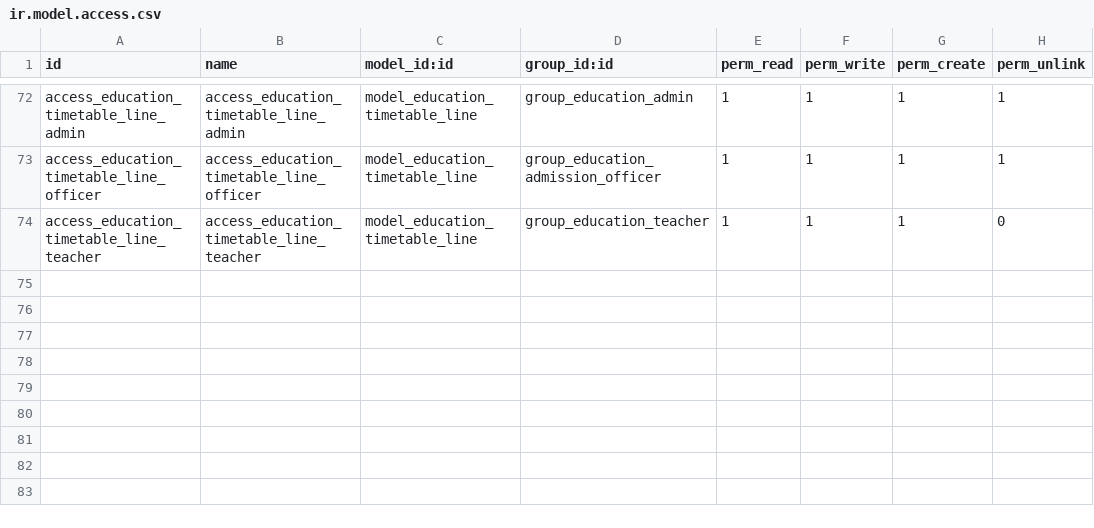
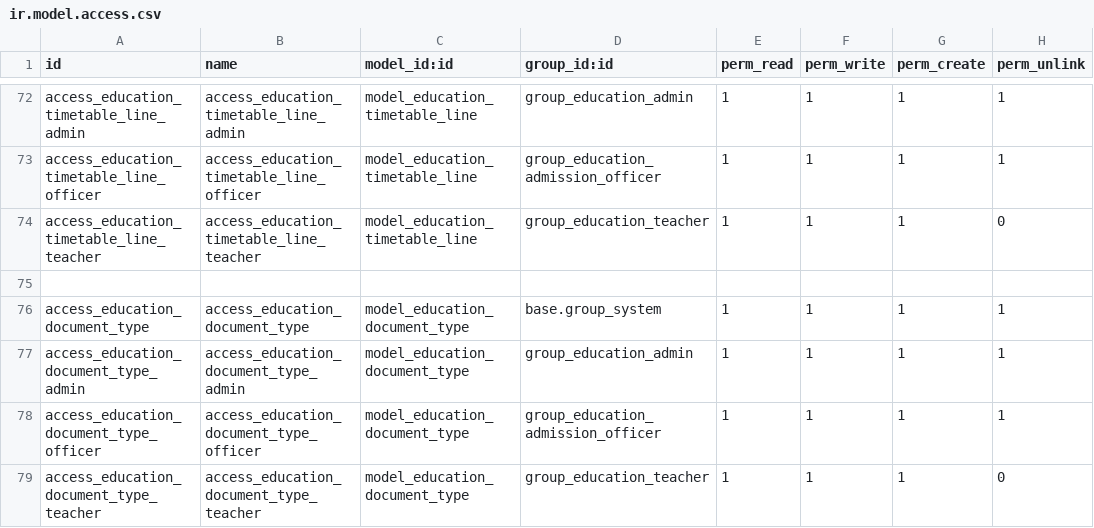
Before and after one commit to hajajcybro/EducationalERP, a CSV file: education_core/security/ir.model.access.csv, drawn as a sheet; only a part is shown, gaps mark what is left out.

Commit message:
[UPD]education_core nov 10-25

```diff
--- a/education_core/security/ir.model.access.csv
+++ b/education_core/security/ir.model.access.csv
@@ -74 +74,6 @@ access_education_timetable_line_officer,access_education_timetable_line_officer,
 access_education_timetable_line_teacher,access_education_timetable_line_teacher,model_education_timetable_line,group_education_teacher,1,1,1,0
+
+access_education_document_type,access_education_document_type,model_education_document_type,base.group_system,1,1,1,1
+access_education_document_type_admin,access_education_document_type_admin,model_education_document_type,group_education_admin,1,1,1,1
+access_education_document_type_officer,access_education_document_type_officer,model_education_document_type,group_education_admission_officer,1,1,1,1
+access_education_document_type_teacher,access_education_document_type_teacher,model_education_document_type,group_education_teacher,1,1,1,0
```
Also changed, not shown: 12 other files.
